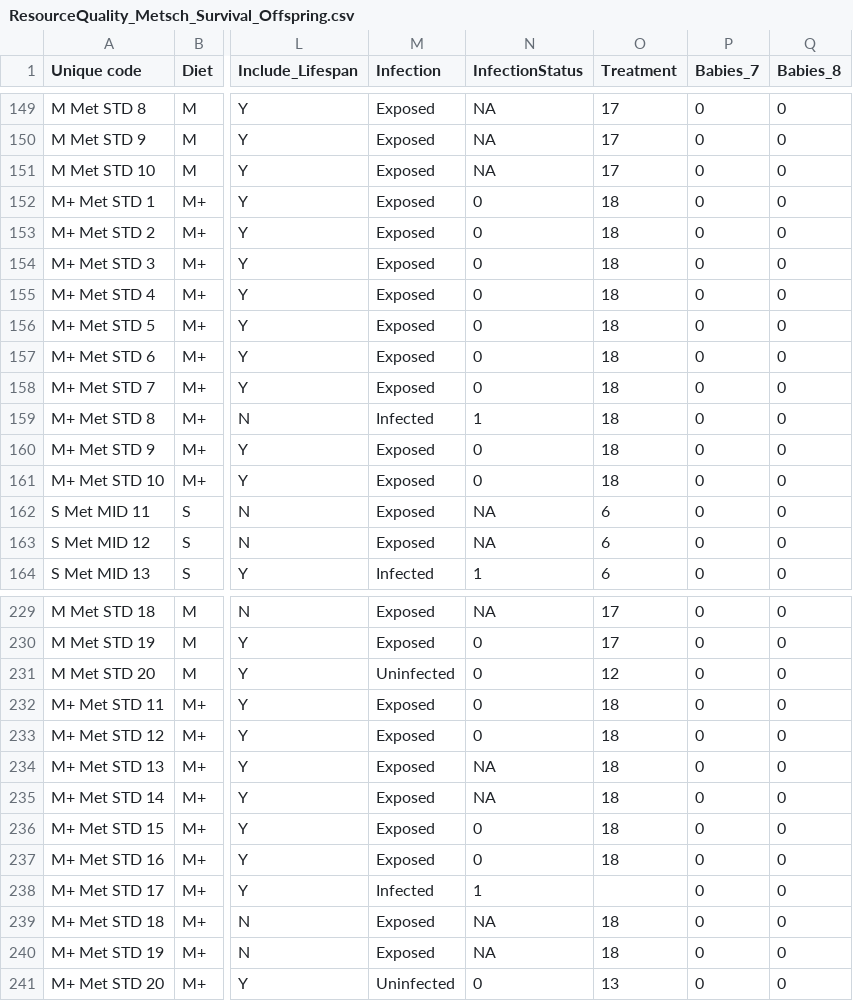
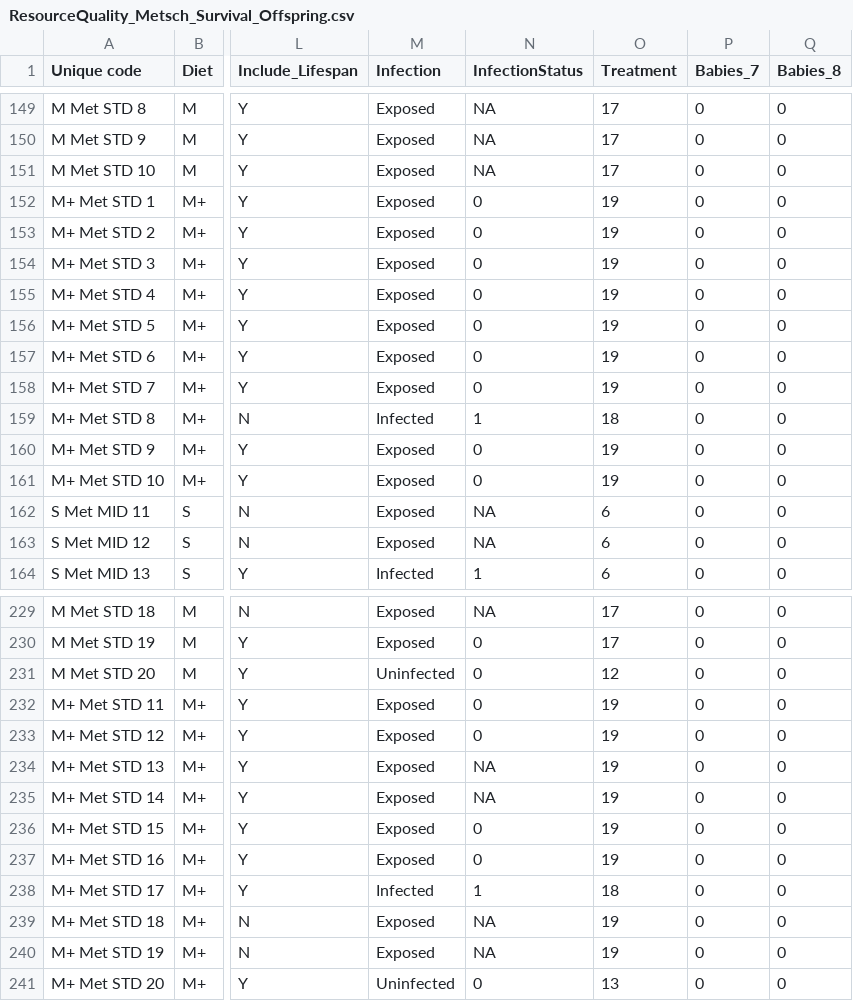
Before and after one commit to mlfearon/resource-quality-expt, a CSV file: data/ResourceQuality_Metsch_Survival_Offspring.csv, drawn as a sheet; only a part is shown, gaps mark what is left out; the diff names each change by its address in the sheet, - before the commit and + after, or states it on an @@ line.

```diff
--- a/data/ResourceQuality_Metsch_Survival_Offspring.csv
+++ b/data/ResourceQuality_Metsch_Survival_Offspring.csv
-O152:O158 (Treatment): 18
+O152:O158 (Treatment): 19
-O160:O161 (Treatment): 18
+O160:O161 (Treatment): 19
-O232:O237 (Treatment): 18
+O232:O237 (Treatment): 19
-O238 (Treatment): (empty)
+O238 (Treatment): 18
-O239:O240 (Treatment): 18
+O239:O240 (Treatment): 19
```
Also changed, not shown: data/ResourceQuality_Metsch_Full.csv, data/ResourceQuality_Pasteuria_RespirationRateMetadata.csv, 1 other file.
